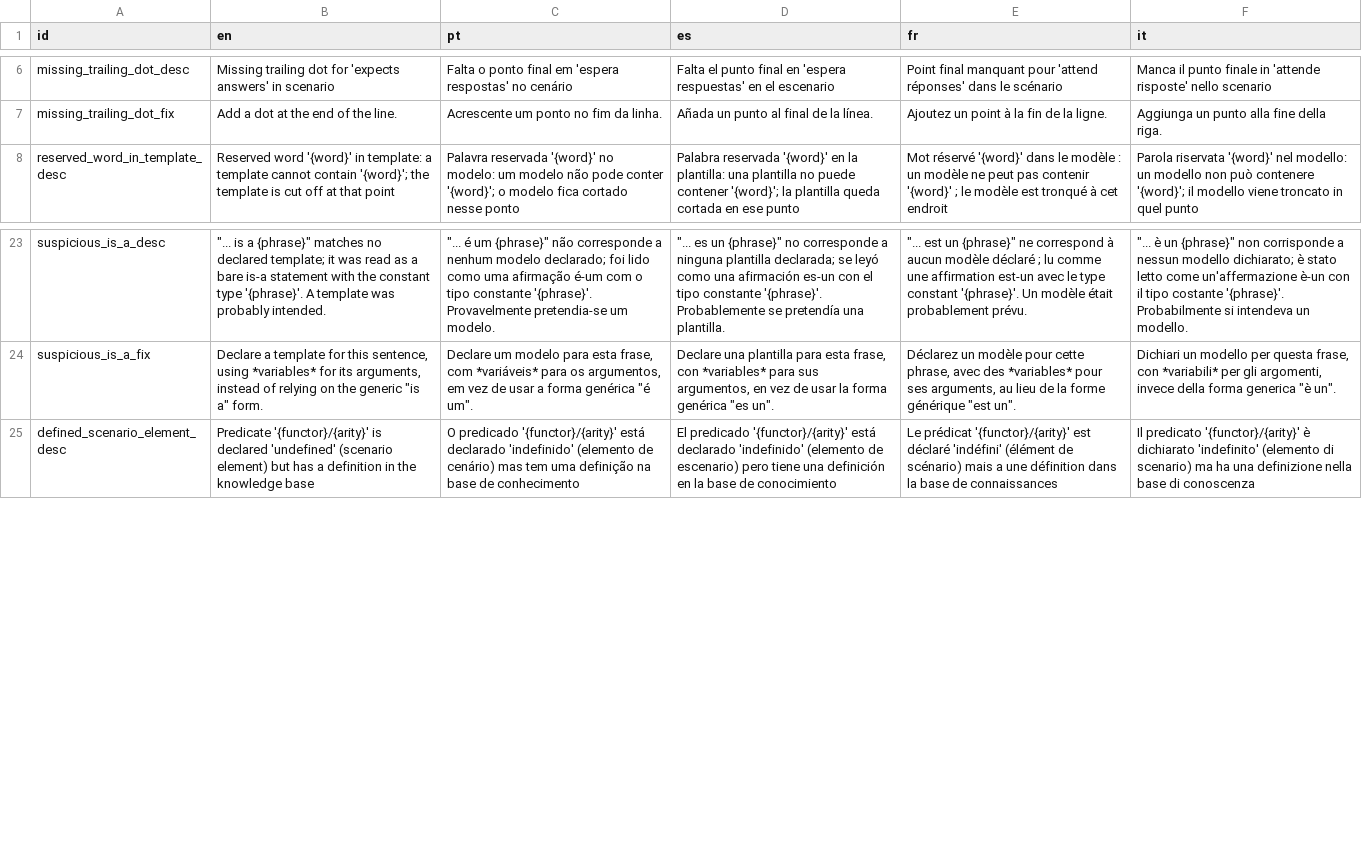
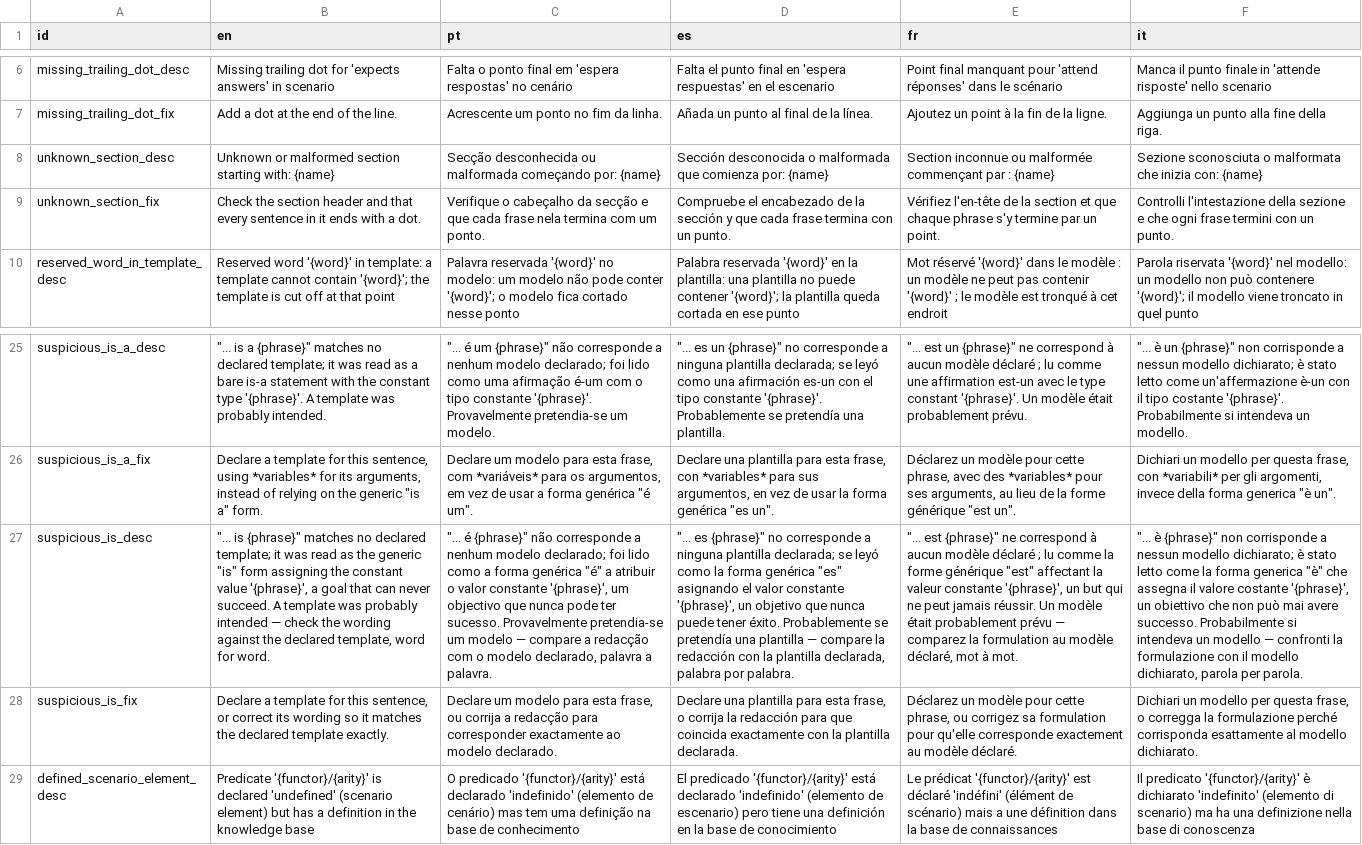
Before and after one commit to LogicalContracts/LogicalEnglish2, a CSV file: i18n/messages.csv, drawn as a sheet; only a part is shown, gaps mark what is left out; the diff names each change by its address in the sheet, - before the commit and + after, or states it on an @@ line.

Commit message:
fix bug issuing... some issues; type checking tweak

```diff
--- a/i18n/messages.csv
+++ b/i18n/messages.csv
+row 8: unknown_section_desc | Unknown or malformed section starting with: {name} | Secção desconhecida ou malformada começando por: {name} | Sección desconocida o malformada que comienza por: {name} | Section inconnue ou malformée commençant par : {name} | Sezione sconosciuta o malformata che inizia con: {name}
+row 9: unknown_section_fix | Check the section header and that every sentence in it ends with a dot. | Verifique o cabeçalho da secção e que cada frase nela termina com um ponto. | Compruebe el encabezado de la sección y que cada frase termina con un punto. | Vérifiez l'en-tête de la section et que chaque phrase s'y termine par un point. | Controlli l'intestazione della sezione e che ogni frase termini con un punto.
+row 27: suspicious_is_desc | "... is {phrase}" matches no declared template; it was read as the generic "is" form assigning the constant value '{phrase}', a goal that can never succeed. A template was probably intended — check the wording against the declared template, word for word. | "... é {phrase}" não corresponde a nenhum modelo declarado; foi lido como a forma genérica "é" a atribuir o valor constante '{phrase}', um objectivo que nunca pode ter sucesso. Provavelmente pretendia-se um modelo — compare a redacção com o modelo declarado, palavra a palavra. | "... es {phrase}" no corresponde a ninguna plantilla declarada; se leyó como la forma genérica "es" asignando el valor constante '{phrase}', un objetivo que nunca puede tener éxito. Probablemente se pretendía una plantilla — compare la redacción con la plantilla declarada, palabra por palabra. | "... est {phrase}" ne correspond à aucun modèle déclaré ; lu comme la forme générique "est" affectant la valeur constante '{phrase}', un but qui ne peut jamais réussir. Un modèle était probablement prévu — comparez la formulation au modèle déclaré, mot à mot. | "... è {phrase}" non corrisponde a nessun modello dichiarato; è stato letto come la forma generica "è" che assegna il valore costante '{phrase}', un obiettivo che non può mai avere successo. Probabilmente si intendeva un modello — confronti la formulazione con il modello dichiarato, parola per parola.
+row 28: suspicious_is_fix | Declare a template for this sentence, or correct its wording so it matches the declared template exactly. | Declare um modelo para esta frase, ou corrija a redacção para corresponder exactamente ao modelo declarado. | Declare una plantilla para esta frase, o corrija la redacción para que coincida exactamente con la plantilla declarada. | Déclarez un modèle pour cette phrase, ou corrigez sa formulation pour qu'elle corresponde exactement au modèle déclaré. | Dichiari un modello per questa frase, o corregga la formulazione perché corrisponda esattamente al modello dichiarato.
```
Also changed, not shown: 8 other files.
